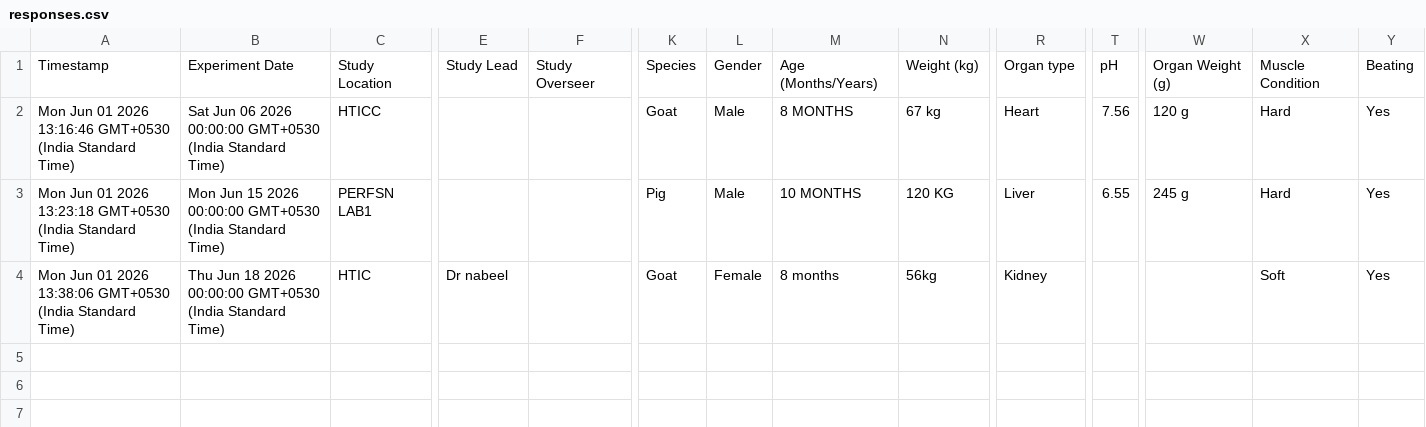
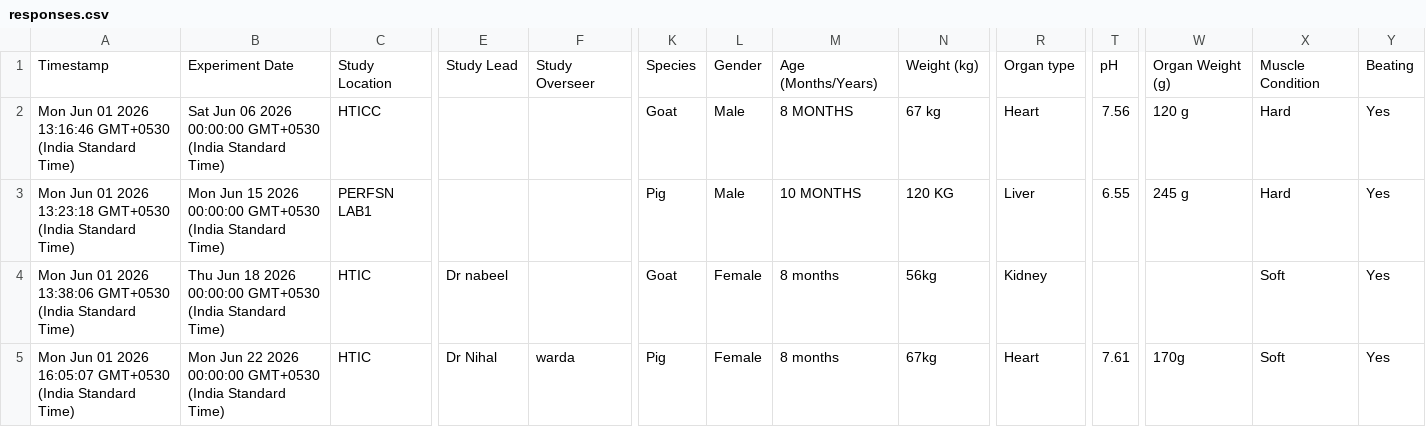
Before and after one commit to nihalmuhammed-htic/organ-transplant-data, a CSV file: responses.csv, drawn as a sheet; only a part is shown, gaps mark what is left out; rows hold the shown columns only; the diff names each change by its address in the sheet, - before the commit and + after, or states it on an @@ line.

Commit message:
Update responses.csv

```diff
--- a/responses.csv
+++ b/responses.csv
+row 5: Mon Jun 01 2026 16:05:07 GMT+0530 (India Standard Time) | Mon Jun 22 2026 00:00:00 GMT+0530 (India Standard Time) | HTIC | Dr Nihal | warda | Pig | Female | 8 months | 67kg | Heart | 7.61 | 170g | Soft | Yes
```
